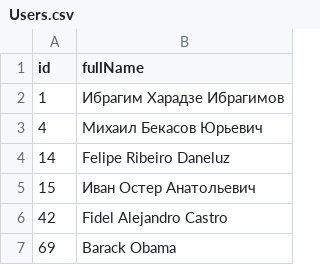
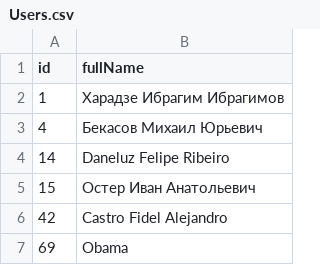
Before and after one commit to MichaelGallinago/DummyDatabase, a CSV file: Lab123/Data/Users.csv, drawn as a sheet.

```diff
--- a/Lab123/Data/Users.csv
+++ b/Lab123/Data/Users.csv
@@ -1,7 +1,7 @@
 id;fullName
-1;Ибрагим Харадзе Ибрагимов
-4;Михаил Бекасов Юрьевич
-14;Felipe Ribeiro Daneluz
-15;Иван Остер Анатольевич
-42;Fidel Alejandro Castro
-69;Barack Obama
+1;Харадзе Ибрагим Ибрагимов
+4;Бекасов Михаил Юрьевич
+14;Daneluz Felipe Ribeiro
+15;Остер Иван Анатольевич
+42;Castro Fidel Alejandro
+69;Obama
```
Also changed, not shown: 3 other files.
